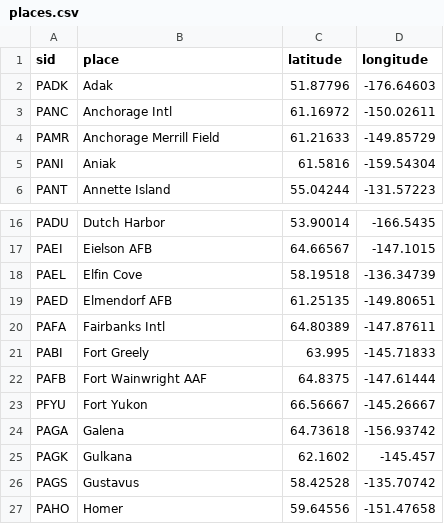
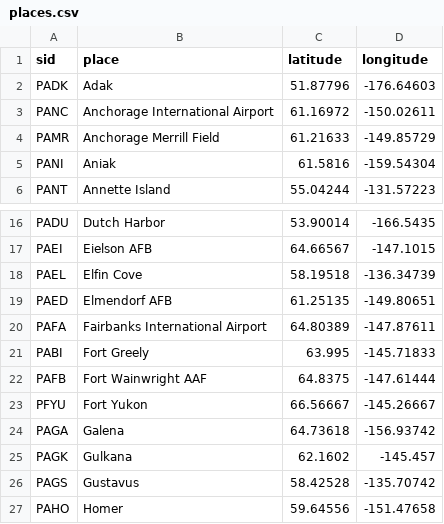
Before and after one commit to ua-snap/cw, a CSV file: places.csv, drawn as a sheet; only a part is shown, gaps mark what is left out.

```diff
--- a/places.csv
+++ b/places.csv
@@ -2,3 +2,3 @@ sid,place,latitude,longitude
 PADK,Adak,51.87796,-176.64603
-PANC,Anchorage Intl,61.16972,-150.02611
+PANC,Anchorage International Airport,61.16972,-150.02611
 PAMR,Anchorage Merrill Field,61.21633,-149.85729
@@ -19,3 +19,3 @@ PAEL,Elfin Cove,58.19518,-136.34739
 PAED,Elmendorf AFB,61.25135,-149.80651
-PAFA,Fairbanks Intl,64.80389,-147.87611
+PAFA,Fairbanks International Airport,64.80389,-147.87611
 PABI,Fort Greely,63.995,-145.71833
```
Also changed, not shown: 7 other files.
